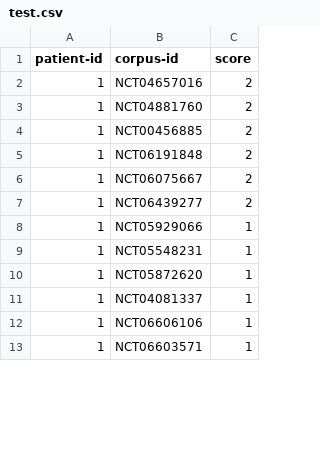
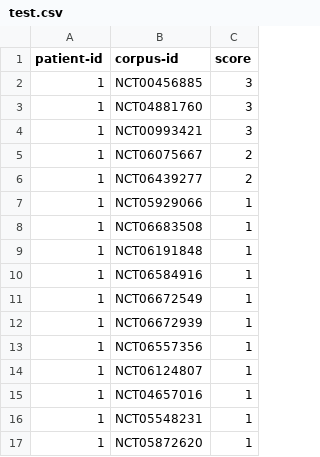
Before and after one commit to Nisaachar/TrialGPT, a CSV file: storage/test.csv, drawn as a sheet; only a part is shown; the shorter side is filled out with more unchanged rows; the diff covers the shown part only.

```diff
--- a/storage/test.csv
+++ b/storage/test.csv
@@ -1,6 +1,5 @@
 patient-id, corpus-id, score
-1,NCT04657016,2
-1,NCT04881760,2
-1,NCT00456885,2
-1,NCT06191848,2
+1,NCT00456885,3
+1,NCT04881760,3
+1,NCT00993421,3
 1,NCT06075667,2
@@ -8,2 +7,10 @@ patient-id, corpus-id, score
 1,NCT05929066,1
+1,NCT06683508,1
+1,NCT06191848,1
+1,NCT06584916,1
+1,NCT06672549,1
+1,NCT06672939,1
+1,NCT06557356,1
+1,NCT06124807,1
+1,NCT04657016,1
 1,NCT05548231,1
```
Also changed, not shown: 6 added rows, 1 removed row and 3 edited cells elsewhere in this file, 13 other files.
